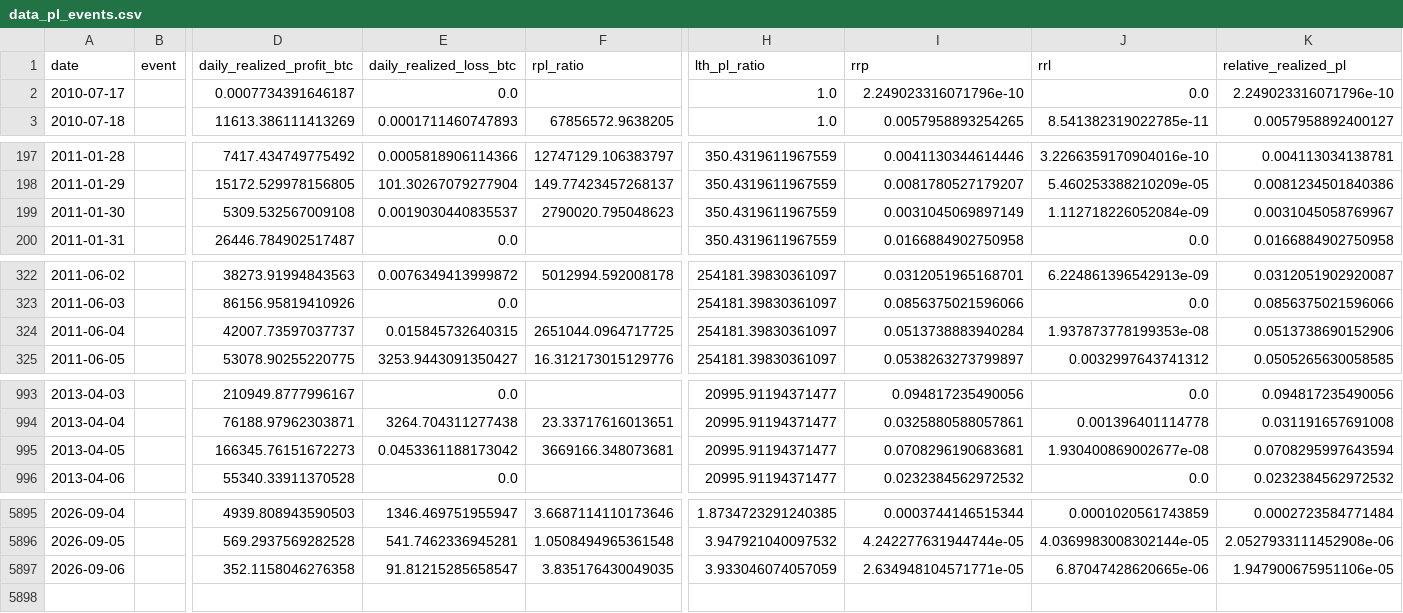
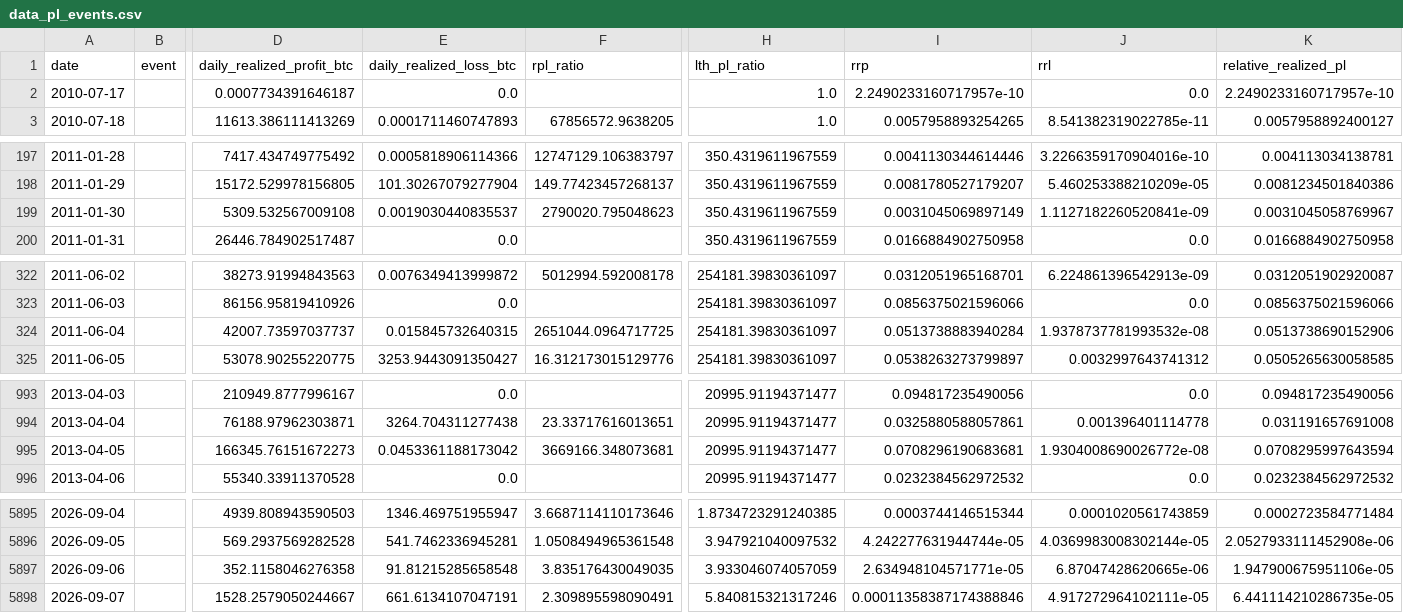
Before and after one commit to yudiyanto88/Onchain-Dashboard, a CSV file: data_pl_events.csv, drawn as a sheet; only a part is shown, gaps mark what is left out; rows hold the shown columns only; the diff covers the shown part only; the diff names each change by its address in the sheet, - before the commit and + after, or states it on an @@ line.

```diff
--- a/data_pl_events.csv
+++ b/data_pl_events.csv
-I2 (rrp): 2.249023316071796e-10
+I2 (rrp): 2.2490233160717957e-10
-K2 (relative_realized_pl): 2.249023316071796e-10
+K2 (relative_realized_pl): 2.2490233160717957e-10
-J199 (rrl): 1.112718226052084e-09
+J199 (rrl): 1.1127182260520841e-09
-J324 (rrl): 1.937873778199353e-08
+J324 (rrl): 1.9378737781993532e-08
-J995 (rrl): 1.930400869002677e-08
+J995 (rrl): 1.9304008690026772e-08
-E5897 (daily_realized_loss_btc): 91.81215285658547
+E5897 (daily_realized_loss_btc): 91.81215285658548
+row 5898: 2026-09-07 |  | 1528.2579050244667 | 661.6134107047191 | 2.309895598090491 | 5.840815321317246 | 0.00011358387174388846 | 4.917272964102111e-05 | 6.441114210286735e-05
```
Also changed, not shown: 2 edited cells elsewhere in this file, data_cdd.csv, data_momentum.csv, 13 other files.
